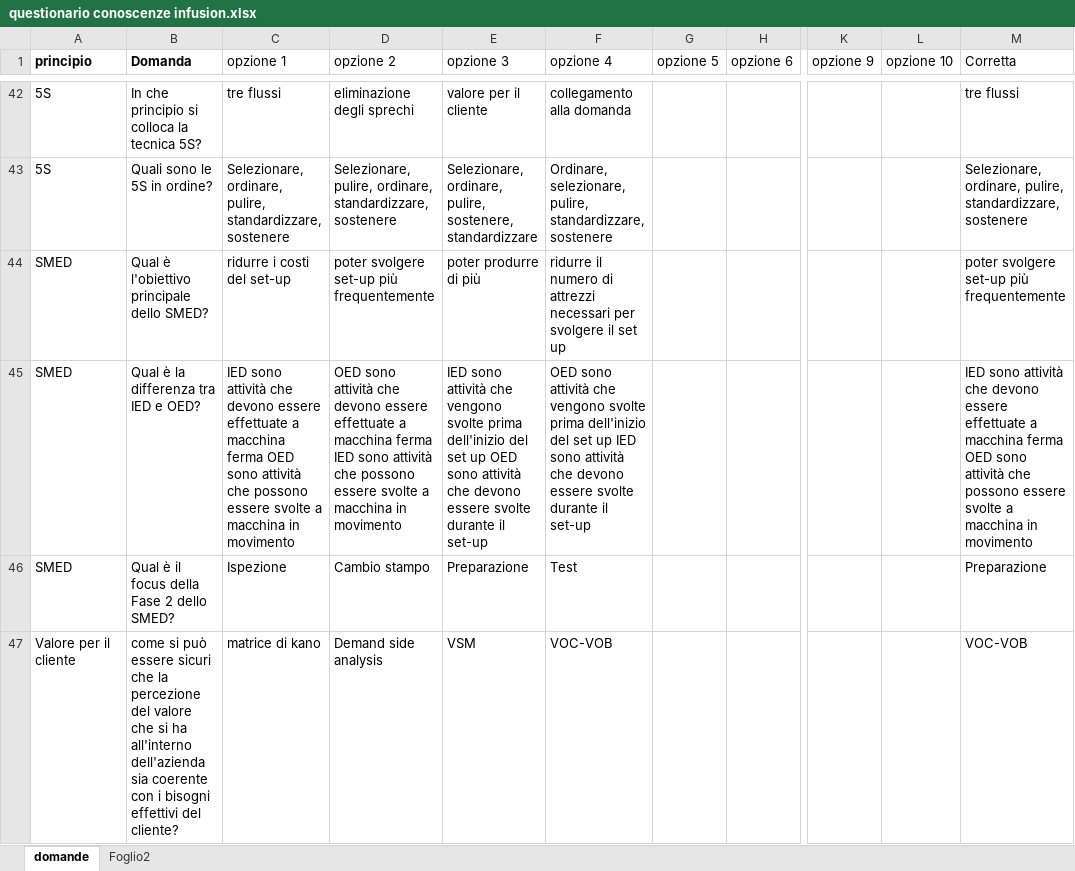
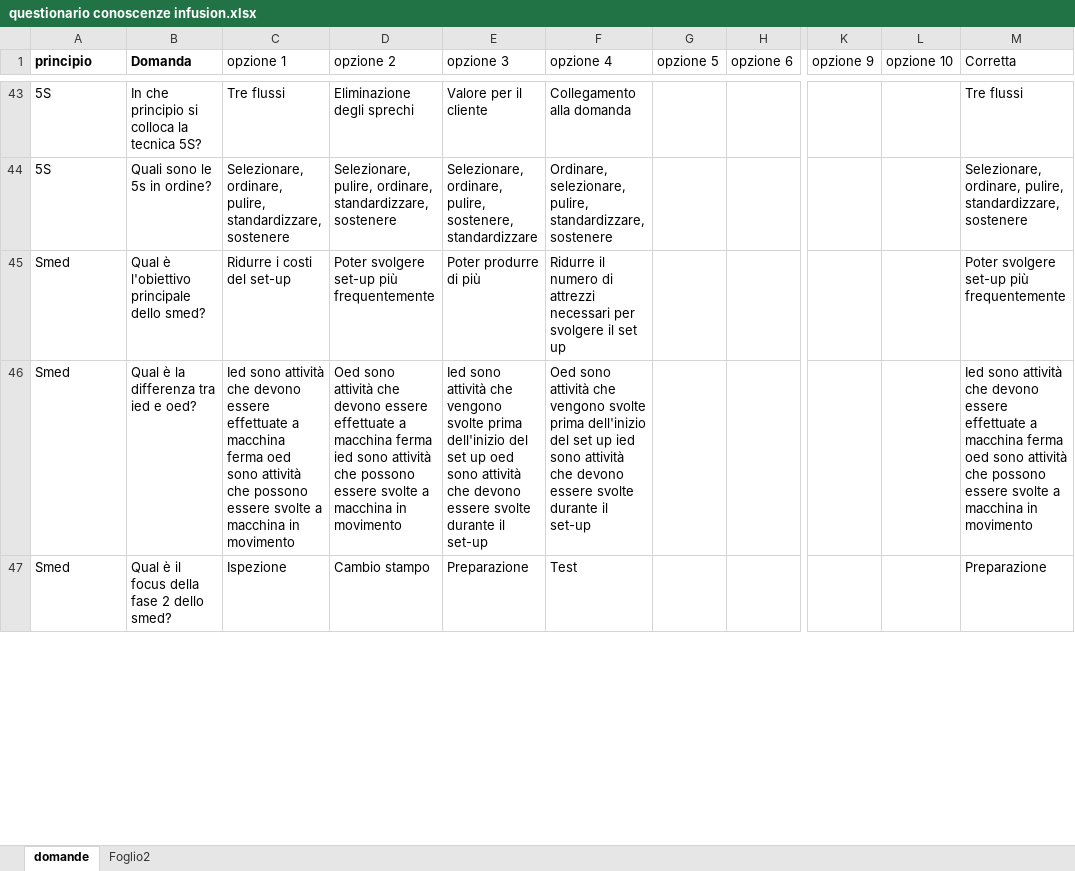
Before and after one commit to auxiellMF/Verifica-conoscenze-Infusion, an Excel workbook: questionario conoscenze infusion.xlsx, sheet domande, drawn as a sheet; only a part is shown, gaps mark what is left out; values as stored, in another font and other column widths than the file's, no borders; table styles not drawn; removed rows and columns are numbered as before the commit, all else as after; rows hold the shown columns only; the diff covers the shown part only; the diff names each change by its address in the sheet, - before the commit and + after, or states it on an @@ line.

```diff
--- a/questionario conoscenze infusion.xlsx (sheet domande)
+++ b/questionario conoscenze infusion.xlsx (sheet domande)
-C43 (opzione 1): tre flussi
+C43 (opzione 1): Tre flussi
-D43 (opzione 2): eliminazione degli sprechi
+D43 (opzione 2): Eliminazione degli sprechi
-E43 (opzione 3): valore per il cliente
+E43 (opzione 3): Valore per il cliente
-F43 (opzione 4): collegamento alla domanda
+F43 (opzione 4): Collegamento alla domanda
-M43 (Corretta): tre flussi
+M43 (Corretta): Tre flussi
-B44 (Domanda): Quali sono le 5S in ordine?
+B44 (Domanda): Quali sono le 5s in ordine?
-A45:A47 (principio): SMED
+A45:A47 (principio): Smed
-B45 (Domanda): Qual è l'obiettivo principale dello SMED?
+B45 (Domanda): Qual è l'obiettivo principale dello smed?
-C45 (opzione 1): ridurre i costi del set-up
+C45 (opzione 1): Ridurre i costi del set-up
-D45 (opzione 2): poter svolgere set-up più frequentemente
+D45 (opzione 2): Poter svolgere set-up più frequentemente
-E45 (opzione 3): poter produrre di più
+E45 (opzione 3): Poter produrre di più
-F45 (opzione 4): ridurre il numero…
+F45 (opzione 4): Ridurre il numero…
-M45 (Corretta): poter svolgere set-up più frequentemente
+M45 (Corretta): Poter svolgere set-up più frequentemente
-B46 (Domanda): Qual è la differenza tra IED e OED?
+B46 (Domanda): Qual è la differenza tra ied e oed?
-C46 (opzione 1): IED sono attività che devono essere effettuate a macchina ferma OED sono attività…
+C46 (opzione 1): Ied sono attività che devono essere effettuate a macchina ferma oed sono attività…
-D46 (opzione 2): OED sono attività che devono essere effettuate a macchina ferma IED sono attività…
+D46 (opzione 2): Oed sono attività che devono essere effettuate a macchina ferma ied sono attività…
-E46 (opzione 3): IED sono attività che vengono svolte prima dell'inizio del set up OED sono attività…
+E46 (opzione 3): Ied sono attività che vengono svolte prima dell'inizio del set up oed sono attività…
-F46 (opzione 4): OED sono attività che vengono svolte prima dell'inizio del set up IED sono attività…
+F46 (opzione 4): Oed sono attività che vengono svolte prima dell'inizio del set up ied sono attività…
-M46 (Corretta): IED sono attività che devono essere effettuate a macchina ferma OED sono attività…
+M46 (Corretta): Ied sono attività che devono essere effettuate a macchina ferma oed sono attività…
-B47 (Domanda): Qual è il focus della Fase 2 dello SMED?
+B47 (Domanda): Qual è il focus della fase 2 dello smed?
-row 47: Valore per il cliente | come si può essere sicuri che la percezione del valore che si ha all'interno dell'azienda sia coerente con i bisogni effettivi del cliente? | matrice di kano | Demand side analysis | VSM | VOC-VOB |  |  |  |  | VOC-VOB
```
Also changed, not shown: 21 added rows, 17 removed rows and 531 edited cells elsewhere in this sheet.
